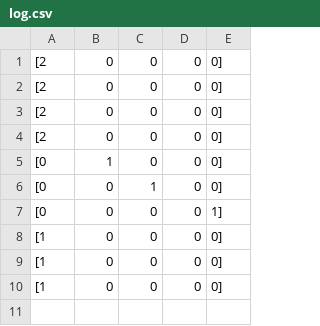
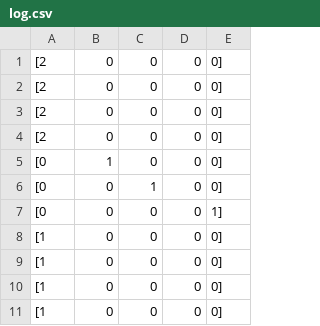
Before and after one commit to VadimBasa/ShopIOFile, a CSV file: log.csv, drawn as a sheet.

```diff
--- a/log.csv
+++ b/log.csv
@@ -10 +10,2 @@
 "[1","0","0","0","0]"
+"[1","0","0","0","0]"
```
Also changed, not shown: 3 other files.
